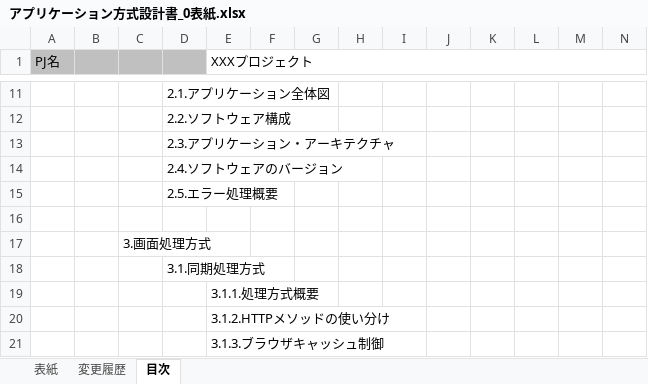
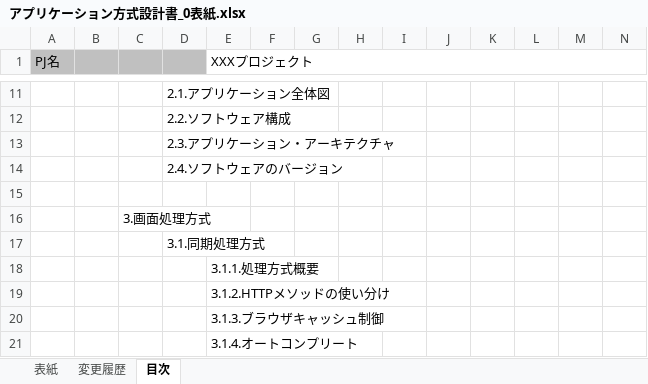
Before and after one commit to Fintan-contents/application-architecture-sample, an Excel workbook: nablarch_sample/アプリケーション方式設計書_0表紙.xlsx, sheet 目次, drawn as a sheet; only a part is shown, gaps mark what is left out; the shorter side is filled out with more unchanged rows; values as stored, in another font and other column widths than the file's, no borders; rows hold the shown columns only; the diff names each change by its address in the sheet, - before the commit and + after, or states it on an @@ line.

```diff
--- a/nablarch_sample/アプリケーション方式設計書_0表紙.xlsx (sheet 目次)
+++ b/nablarch_sample/アプリケーション方式設計書_0表紙.xlsx (sheet 目次)
-row 15:  |  |  | 2.5.エラー処理概要
```
Also changed, not shown: nablarch_sample/アプリケーション方式設計書_2全体概要.xlsx, nablarch_sample/アプリケーション方式設計書_3画面処理方式_3.1同期処理方式.xlsx, 2 other files.
